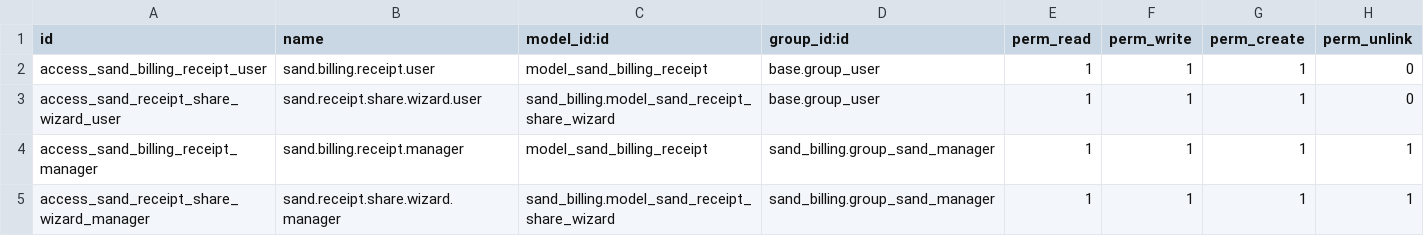
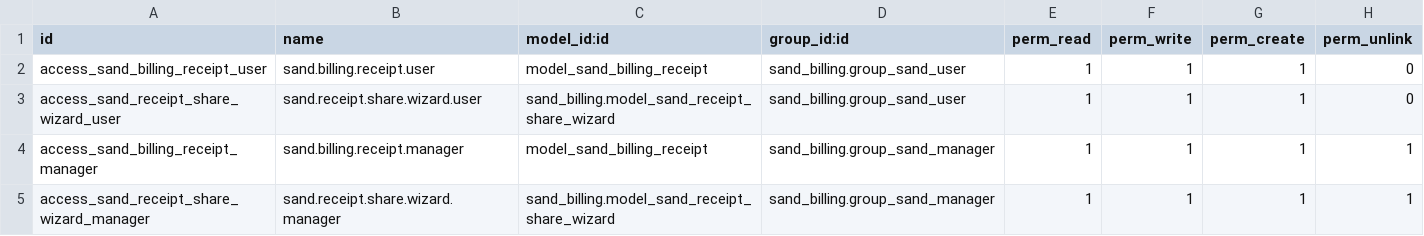
Before and after one commit to BalajiBathini/Sand-Billing, a CSV file: sand_billing/security/ir.model.access.csv, drawn as a sheet.

Commit message:
Add device approval security features including OTP verification and device rejection wizard

```diff
--- a/sand_billing/security/ir.model.access.csv
+++ b/sand_billing/security/ir.model.access.csv
@@ -1,4 +1,4 @@
 id,name,model_id:id,group_id:id,perm_read,perm_write,perm_create,perm_unlink
-access_sand_billing_receipt_user,sand.billing.receipt.user,model_sand_billing_receipt,base.group_user,1,1,1,0
-access_sand_receipt_share_wizard_user,sand.receipt.share.wizard.user,sand_billing.model_sand_receipt_share_wizard,base.group_user,1,1,1,0
+access_sand_billing_receipt_user,sand.billing.receipt.user,model_sand_billing_receipt,sand_billing.group_sand_user,1,1,1,0
+access_sand_receipt_share_wizard_user,sand.receipt.share.wizard.user,sand_billing.model_sand_receipt_share_wizard,sand_billing.group_sand_user,1,1,1,0
 access_sand_billing_receipt_manager,sand.billing.receipt.manager,model_sand_billing_receipt,sand_billing.group_sand_manager,1,1,1,1
```
Also changed, not shown: 48 other files.
